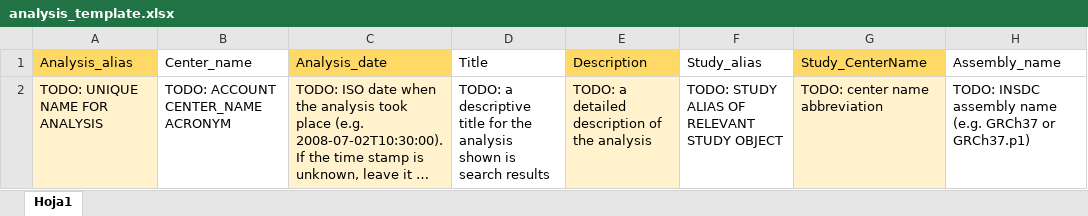
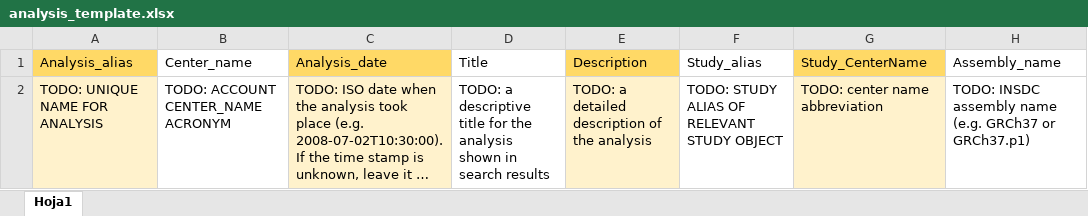
Before and after one commit to EbiEga/ega-metadata-schema, an Excel workbook: templates/sequence-based-metadata/analysis_template.xlsx, sheet Hoja1, drawn as a sheet; only a part is shown; long unchanged cells end in …; values as stored, in another font and other column widths than the file's, no borders; the diff names each change by its address in the sheet, - before the commit and + after, or states it on an @@ line.

```diff
--- a/templates/sequence-based-metadata/analysis_template.xlsx (sheet Hoja1)
+++ b/templates/sequence-based-metadata/analysis_template.xlsx (sheet Hoja1)
-D2: …analysis shown is search results
+D2: …analysis shown in search results
```
Also changed, not shown: 7 other files.
